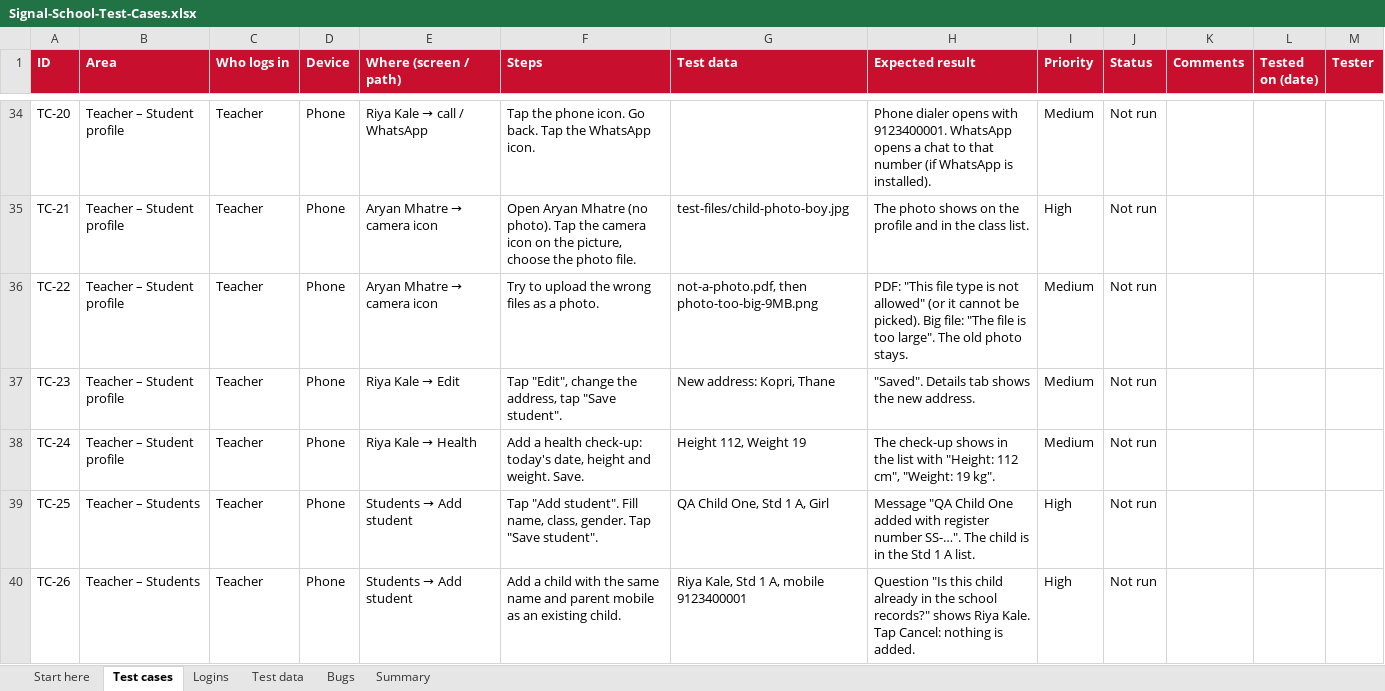
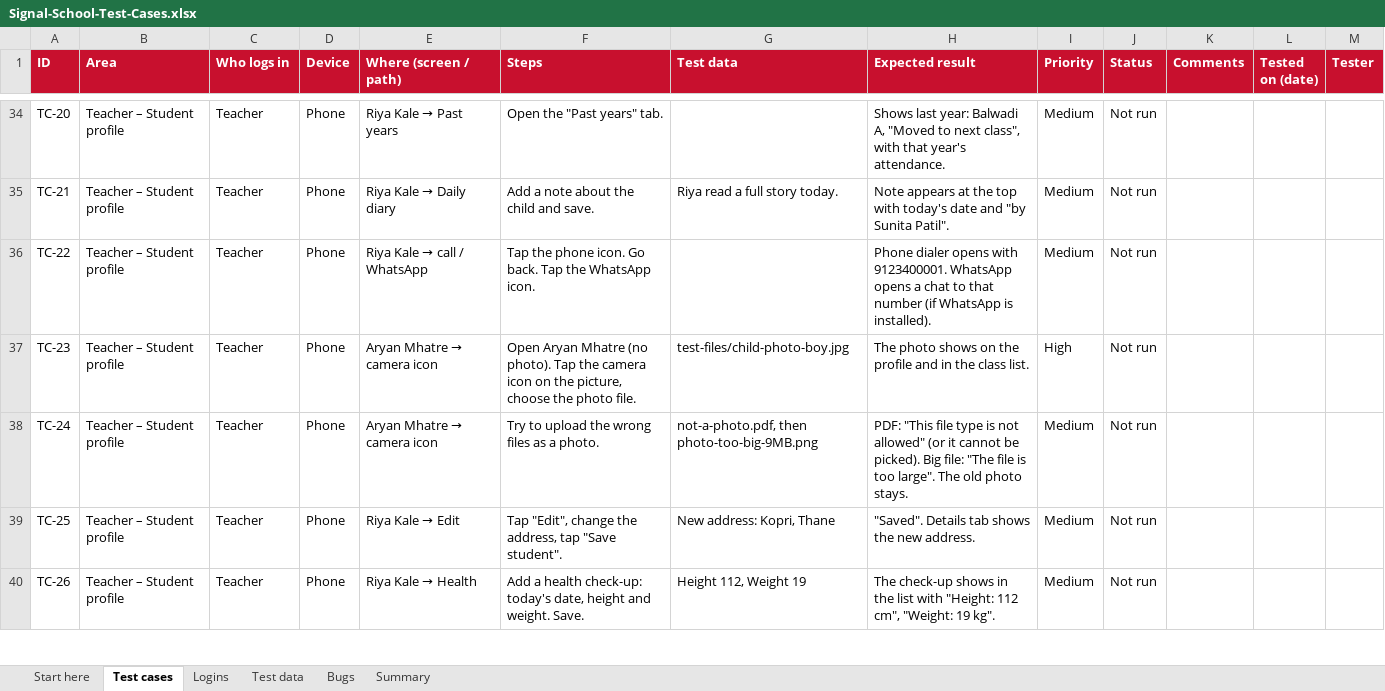
Before and after one commit to AGSAVALIYA/Signal-School-Frontend, an Excel workbook: manual-qa/Signal-School-Test-Cases.xlsx, sheet Test cases, drawn as a sheet; only a part is shown, gaps mark what is left out; values as stored, in another font and other column widths than the file's, no borders; conditional formats not drawn; the diff covers the shown part only; the diff names each change by its address in the sheet, - before the commit and + after, or states it on an @@ line.

Commit message:
Class diary right after saving attendance; fix the Add student button on phones
- After attendance is saved, "Write class diary" opens the class note for the same date; a line explains it reaches every child who was not absent.
- The floating Add student button is a pill instead of an oval in pill-shaped looks, and the list leaves room so it no longer covers the last child.
- manual-qa: the diary cases now cover this path and check that an absent child does not get the class note (118 cases).

```diff
--- a/manual-qa/Signal-School-Test-Cases.xlsx (sheet Test cases)
+++ b/manual-qa/Signal-School-Test-Cases.xlsx (sheet Test cases)
@@ E34 (Where (screen / path)): Riya Kale → call / WhatsApp → Riya Kale → Past years @@
-F34 (Steps): Tap the phone icon. Go back. Tap the WhatsApp icon.
+F34 (Steps): Open the "Past years" tab.
-H34 (Expected result): Phone dialer opens with 9123400001. WhatsApp opens a chat to that number (if WhatsApp is installed).
+H34 (Expected result): Shows last year: Balwadi A, "Moved to next class", with that year's attendance.
@@ E35 (Where (screen / path)): Aryan Mhatre → camera icon → Riya Kale → Daily diary @@
-F35 (Steps): Open Aryan Mhatre (no photo). Tap the camera icon on the picture, choose the photo file.
+F35 (Steps): Add a note about the child and save.
-G35 (Test data): test-files/child-photo-boy.jpg
+G35 (Test data): Riya read a full story today.
-H35 (Expected result): The photo shows on the profile and in the class list.
+H35 (Expected result): Note appears at the top with today's date and "by Sunita Patil".
-I35 (Priority): High
+I35 (Priority): Medium
@@ E36 (Where (screen / path)): Aryan Mhatre → camera icon → Riya Kale → call / WhatsApp @@
-F36 (Steps): Try to upload the wrong files as a photo.
+F36 (Steps): Tap the phone icon. Go back. Tap the WhatsApp icon.
-G36 (Test data): not-a-photo.pdf, then photo-too-big-9MB.png
+G36 (Test data): (empty)
-H36 (Expected result): PDF: "This file type is not allowed" (or it cannot be picked). Big file: "The file is too large". The old photo stays.
+H36 (Expected result): Phone dialer opens with 9123400001. WhatsApp opens a chat to that number (if WhatsApp is installed).
@@ E37 (Where (screen / path)): Riya Kale → Edit → Aryan Mhatre → camera icon @@
-F37 (Steps): Tap "Edit", change the address, tap "Save student".
+F37 (Steps): Open Aryan Mhatre (no photo). Tap the camera icon on the picture, choose the photo file.
-G37 (Test data): New address: Kopri, Thane
+G37 (Test data): test-files/child-photo-boy.jpg
-H37 (Expected result): "Saved". Details tab shows the new address.
+H37 (Expected result): The photo shows on the profile and in the class list.
-I37 (Priority): Medium
+I37 (Priority): High
@@ E38 (Where (screen / path)): Riya Kale → Health → Aryan Mhatre → camera icon @@
-F38 (Steps): Add a health check-up: today's date, height and weight. Save.
+F38 (Steps): Try to upload the wrong files as a photo.
-G38 (Test data): Height 112, Weight 19
+G38 (Test data): not-a-photo.pdf, then photo-too-big-9MB.png
-H38 (Expected result): The check-up shows in the list with "Height: 112 cm", "Weight: 19 kg".
+H38 (Expected result): PDF: "This file type is not allowed" (or it cannot be picked). Big file: "The file is too large". The old photo stays.
-B39:B40 (Area): Teacher – Students
+B39:B40 (Area): Teacher – Student profile
@@ E39 (Where (screen / path)): Students → Add student → Riya Kale → Edit @@
-F39 (Steps): Tap "Add student". Fill name, class, gender. Tap "Save student".
+F39 (Steps): Tap "Edit", change the address, tap "Save student".
-G39 (Test data): QA Child One, Std 1 A, Girl
+G39 (Test data): New address: Kopri, Thane
-H39 (Expected result): Message "QA Child One added with register number SS-…". The child is in the Std 1 A list.
+H39 (Expected result): "Saved". Details tab shows the new address.
-I39:I40 (Priority): High
+I39:I40 (Priority): Medium
@@ E40 (Where (screen / path)): Students → Add student → Riya Kale → Health @@
-F40 (Steps): Add a child with the same name and parent mobile as an existing child.
+F40 (Steps): Add a health check-up: today's date, height and weight. Save.
-G40 (Test data): Riya Kale, Std 1 A, mobile 9123400001
+G40 (Test data): Height 112, Weight 19
-H40 (Expected result): Question "Is this child already in the school records?" shows Riya Kale. Tap Cancel: nothing is added.
+H40 (Expected result): The check-up shows in the list with "Height: 112 cm", "Weight: 19 kg".
```
Also changed, not shown: 2 added rows and 80 edited cells elsewhere in this sheet, sheet Summary, 11 other files.
